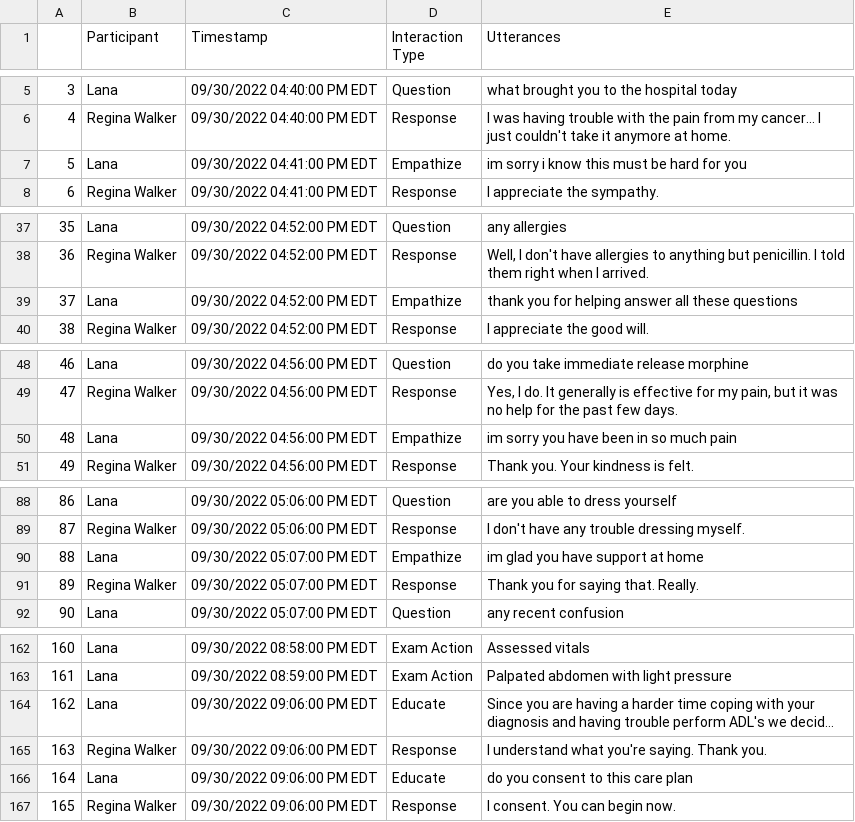
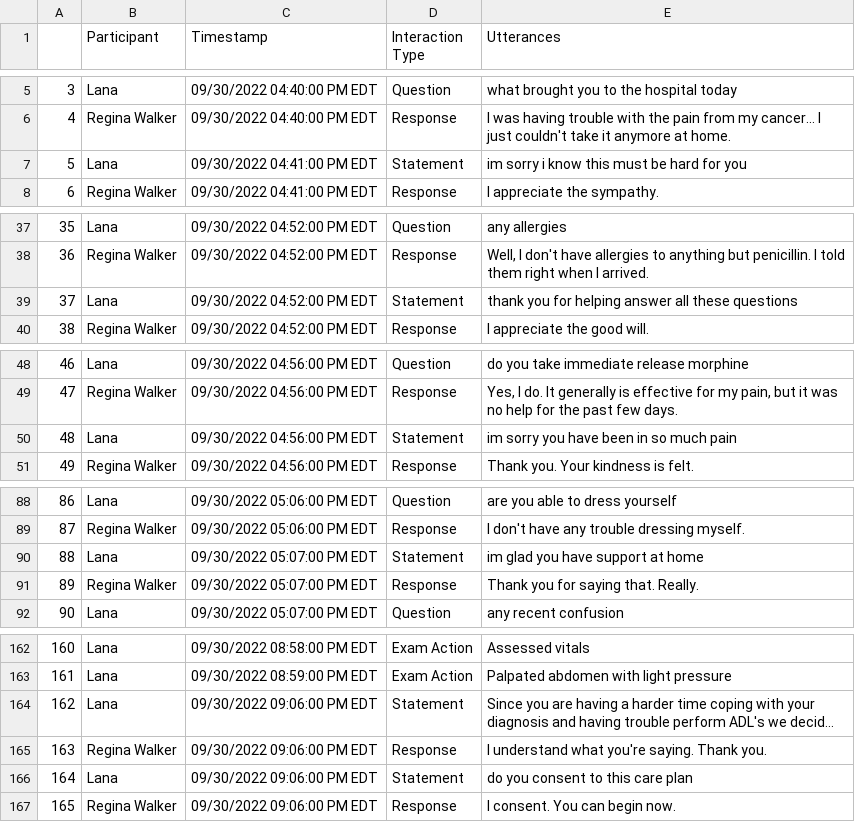
Before and after one commit to ashiqwisc/mamta_elsevier, a CSV file: datasets/regina_scraped/lana_regina_transcript.csv (was datasets/lana_transcript.csv), drawn as a sheet; only a part is shown, gaps mark what is left out; long unchanged cells end in …; the diff covers the shown part only; the diff names each change by its address in the sheet, - before the commit and + after, or states it on an @@ line.

```diff
--- a/datasets/lana_transcript.csv
+++ b/datasets/regina_scraped/lana_regina_transcript.csv
-D7 (Interaction Type): Empathize
+D7 (Interaction Type): Statement
-D39 (Interaction Type): Empathize
+D39 (Interaction Type): Statement
-D50 (Interaction Type): Empathize
+D50 (Interaction Type): Statement
-D90 (Interaction Type): Empathize
+D90 (Interaction Type): Statement
-D164 (Interaction Type): Educate
+D164 (Interaction Type): Statement
-D166 (Interaction Type): Educate
+D166 (Interaction Type): Statement
```
Also changed, not shown: 2 edited cells elsewhere in this file, datasets/regina_scraped/suveksha_regina_transcript.csv, 18 other files.
